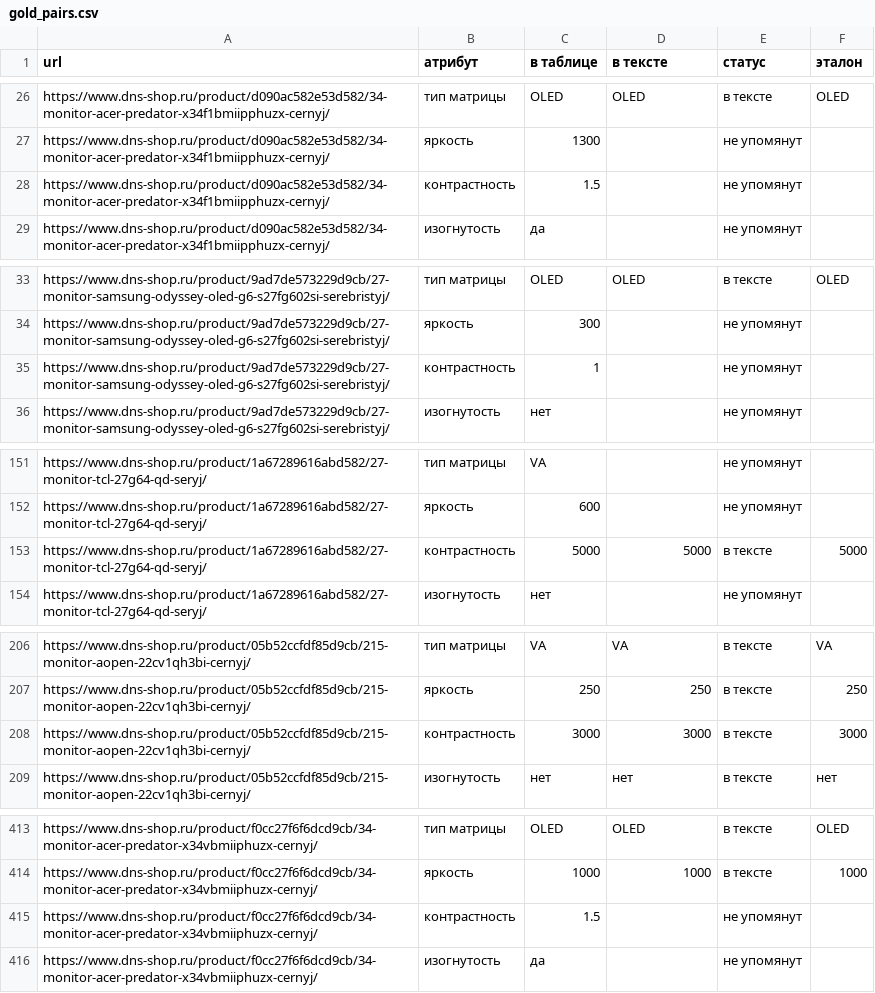
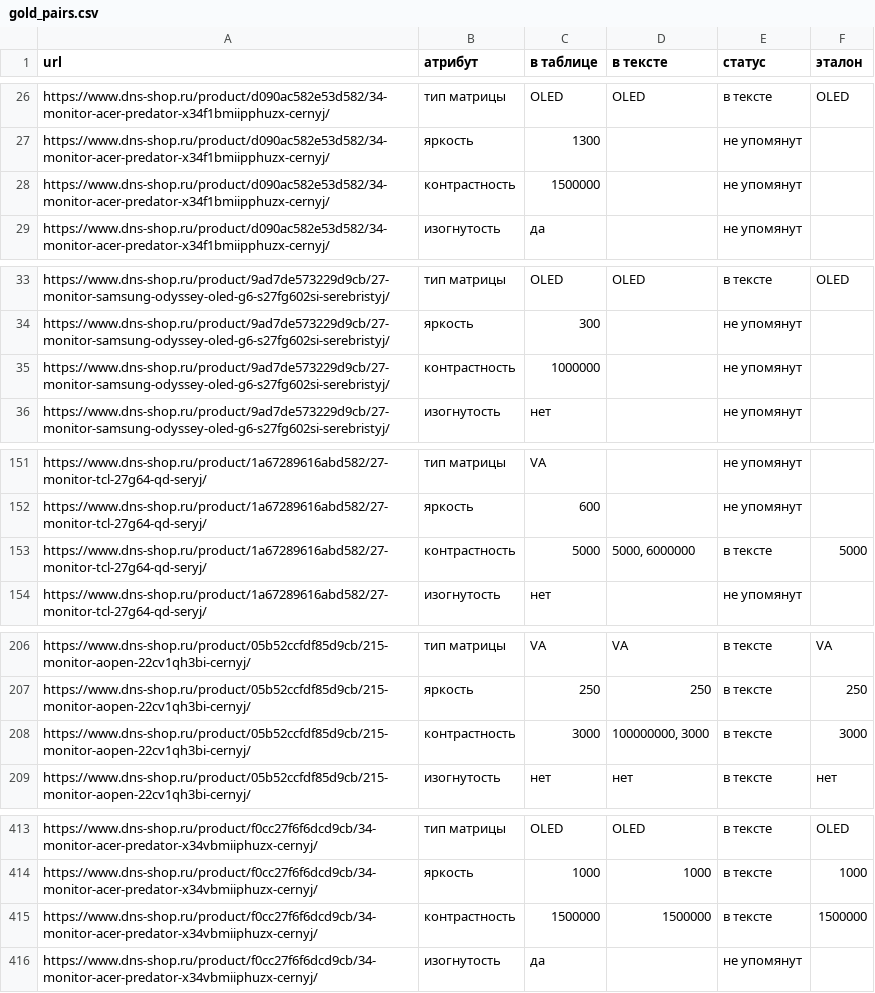
Before and after one commit to laxier/vkr1_attributes, a CSV file: 03_eda/outputs/dns_cards_500_first100/gold_pairs.csv, drawn as a sheet; only a part is shown, gaps mark what is left out; the diff covers the shown part only.

```diff
--- a/03_eda/outputs/dns_cards_500_first100/gold_pairs.csv
+++ b/03_eda/outputs/dns_cards_500_first100/gold_pairs.csv
@@ -27,3 +27,3 @@ https://www.dns-shop.ru/product/d090ac582e53d582/34-monitor-acer-predator-x34f1b
 https://www.dns-shop.ru/product/d090ac582e53d582/34-monitor-acer-predator-x34f1bmiipphuzx-cernyj/,яркость,1300,,не упомянут,
-https://www.dns-shop.ru/product/d090ac582e53d582/34-monitor-acer-predator-x34f1bmiipphuzx-cernyj/,контрастность,1.5,,не упомянут,
+https://www.dns-shop.ru/product/d090ac582e53d582/34-monitor-acer-predator-x34f1bmiipphuzx-cernyj/,контрастность,1500000,,не упомянут,
 https://www.dns-shop.ru/product/d090ac582e53d582/34-monitor-acer-predator-x34f1bmiipphuzx-cernyj/,изогнутость,да,,не упомянут,
@@ -34,3 +34,3 @@ https://www.dns-shop.ru/product/9ad7de573229d9cb/27-monitor-samsung-odyssey-oled
 https://www.dns-shop.ru/product/9ad7de573229d9cb/27-monitor-samsung-odyssey-oled-g6-s27fg602si-serebristyj/,яркость,300,,не упомянут,
-https://www.dns-shop.ru/product/9ad7de573229d9cb/27-monitor-samsung-odyssey-oled-g6-s27fg602si-serebristyj/,контрастность,1,,не упомянут,
+https://www.dns-shop.ru/product/9ad7de573229d9cb/27-monitor-samsung-odyssey-oled-g6-s27fg602si-serebristyj/,контрастность,1000000,,не упомянут,
 https://www.dns-shop.ru/product/9ad7de573229d9cb/27-monitor-samsung-odyssey-oled-g6-s27fg602si-serebristyj/,изогнутость,нет,,не упомянут,
@@ -152,3 +152,3 @@ https://www.dns-shop.ru/product/1a67289616abd582/27-monitor-tcl-27g64-qd-seryj/,
 https://www.dns-shop.ru/product/1a67289616abd582/27-monitor-tcl-27g64-qd-seryj/,яркость,600,,не упомянут,
-https://www.dns-shop.ru/product/1a67289616abd582/27-monitor-tcl-27g64-qd-seryj/,контрастность,5000,5000,в тексте,5000
+https://www.dns-shop.ru/product/1a67289616abd582/27-monitor-tcl-27g64-qd-seryj/,контрастность,5000,"5000, 6000000",в тексте,5000
 https://www.dns-shop.ru/product/1a67289616abd582/27-monitor-tcl-27g64-qd-seryj/,изогнутость,нет,,не упомянут,
@@ -207,3 +207,3 @@ https://www.dns-shop.ru/product/05b52ccfdf85d9cb/215-monitor-aopen-22cv1qh3bi-ce
 https://www.dns-shop.ru/product/05b52ccfdf85d9cb/215-monitor-aopen-22cv1qh3bi-cernyj/,яркость,250,250,в тексте,250
-https://www.dns-shop.ru/product/05b52ccfdf85d9cb/215-monitor-aopen-22cv1qh3bi-cernyj/,контрастность,3000,3000,в тексте,3000
+https://www.dns-shop.ru/product/05b52ccfdf85d9cb/215-monitor-aopen-22cv1qh3bi-cernyj/,контрастность,3000,"100000000, 3000",в тексте,3000
 https://www.dns-shop.ru/product/05b52ccfdf85d9cb/215-monitor-aopen-22cv1qh3bi-cernyj/,изогнутость,нет,нет,в тексте,нет
@@ -414,3 +414,3 @@ https://www.dns-shop.ru/product/f0cc27f6f6dcd9cb/34-monitor-acer-predator-x34vbm
 https://www.dns-shop.ru/product/f0cc27f6f6dcd9cb/34-monitor-acer-predator-x34vbmiiphuzx-cernyj/,яркость,1000,1000,в тексте,1000
-https://www.dns-shop.ru/product/f0cc27f6f6dcd9cb/34-monitor-acer-predator-x34vbmiiphuzx-cernyj/,контрастность,1.5,,не упомянут,
+https://www.dns-shop.ru/product/f0cc27f6f6dcd9cb/34-monitor-acer-predator-x34vbmiiphuzx-cernyj/,контрастность,1500000,1500000,в тексте,1500000
 https://www.dns-shop.ru/product/f0cc27f6f6dcd9cb/34-monitor-acer-predator-x34vbmiiphuzx-cernyj/,изогнутость,да,,не упомянут,
```
Also changed, not shown: 7 edited cells elsewhere in this file, 03_eda/outputs/dns_cards_500/gold_pairs.csv, 3 other files.
